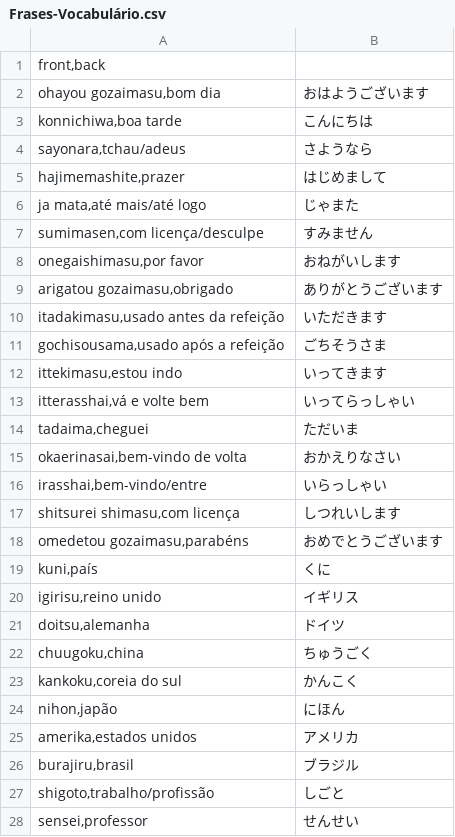
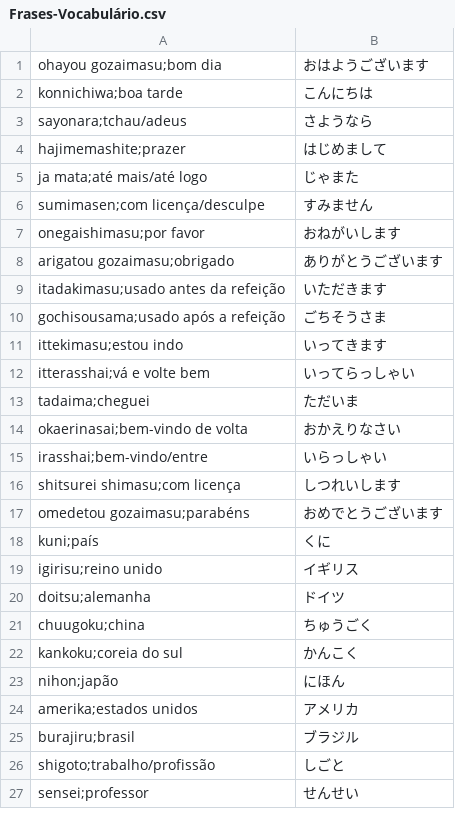
Before and after one commit to wodasouto/FlashcardAPP, a CSV file: Decks/Frases-Vocabulário.csv, drawn as a sheet; only a part is shown; the diff covers the shown part only.

Commit message:
Remove header line and use semicolon as separator

```diff
--- a/Decks/Frases-Vocabulário.csv
+++ b/Decks/Frases-Vocabulário.csv
@@ -1,28 +1,27 @@
-front,back
-ohayou gozaimasu,bom dia | おはようございます
-konnichiwa,boa tarde | こんにちは
-sayonara,tchau/adeus | さようなら
-hajimemashite,prazer | はじめまして
-ja mata,até mais/até logo | じゃまた
-sumimasen,com licença/desculpe | すみません
-onegaishimasu,por favor | おねがいします
-arigatou gozaimasu,obrigado | ありがとうございます
-itadakimasu,usado antes da refeição | いただきます
-gochisousama,usado após a refeição | ごちそうさま
-ittekimasu,estou indo | いってきます
-itterasshai,vá e volte bem | いってらっしゃい
-tadaima,cheguei | ただいま
-okaerinasai,bem-vindo de volta | おかえりなさい
-irasshai,bem-vindo/entre | いらっしゃい
-shitsurei shimasu,com licença | しつれいします
-omedetou gozaimasu,parabéns | おめでとうございます
-kuni,país | くに
-igirisu,reino unido | イギリス
-doitsu,alemanha | ドイツ
-chuugoku,china | ちゅうごく
-kankoku,coreia do sul | かんこく
-nihon,japão | にほん
-amerika,estados unidos | アメリカ
-burajiru,brasil | ブラジル
-shigoto,trabalho/profissão | しごと
-sensei,professor | せんせい
+ohayou gozaimasu;bom dia | おはようございます
+konnichiwa;boa tarde | こんにちは
+sayonara;tchau/adeus | さようなら
+hajimemashite;prazer | はじめまして
+ja mata;até mais/até logo | じゃまた
+sumimasen;com licença/desculpe | すみません
+onegaishimasu;por favor | おねがいします
+arigatou gozaimasu;obrigado | ありがとうございます
+itadakimasu;usado antes da refeição | いただきます
+gochisousama;usado após a refeição | ごちそうさま
+ittekimasu;estou indo | いってきます
+itterasshai;vá e volte bem | いってらっしゃい
+tadaima;cheguei | ただいま
+okaerinasai;bem-vindo de volta | おかえりなさい
+irasshai;bem-vindo/entre | いらっしゃい
+shitsurei shimasu;com licença | しつれいします
+omedetou gozaimasu;parabéns | おめでとうございます
+kuni;país | くに
+igirisu;reino unido | イギリス
+doitsu;alemanha | ドイツ
+chuugoku;china | ちゅうごく
+kankoku;coreia do sul | かんこく
+nihon;japão | にほん
+amerika;estados unidos | アメリカ
+burajiru;brasil | ブラジル
+shigoto;trabalho/profissão | しごと
+sensei;professor | せんせい
```
Also changed, not shown: 43 edited cells elsewhere in this file.
